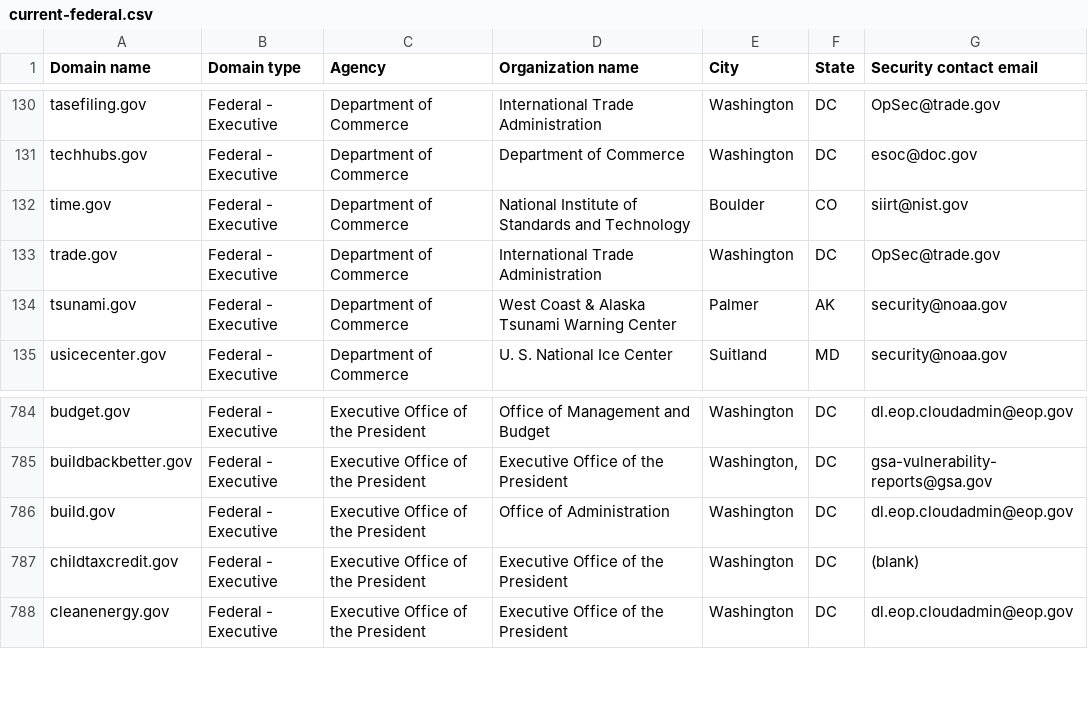
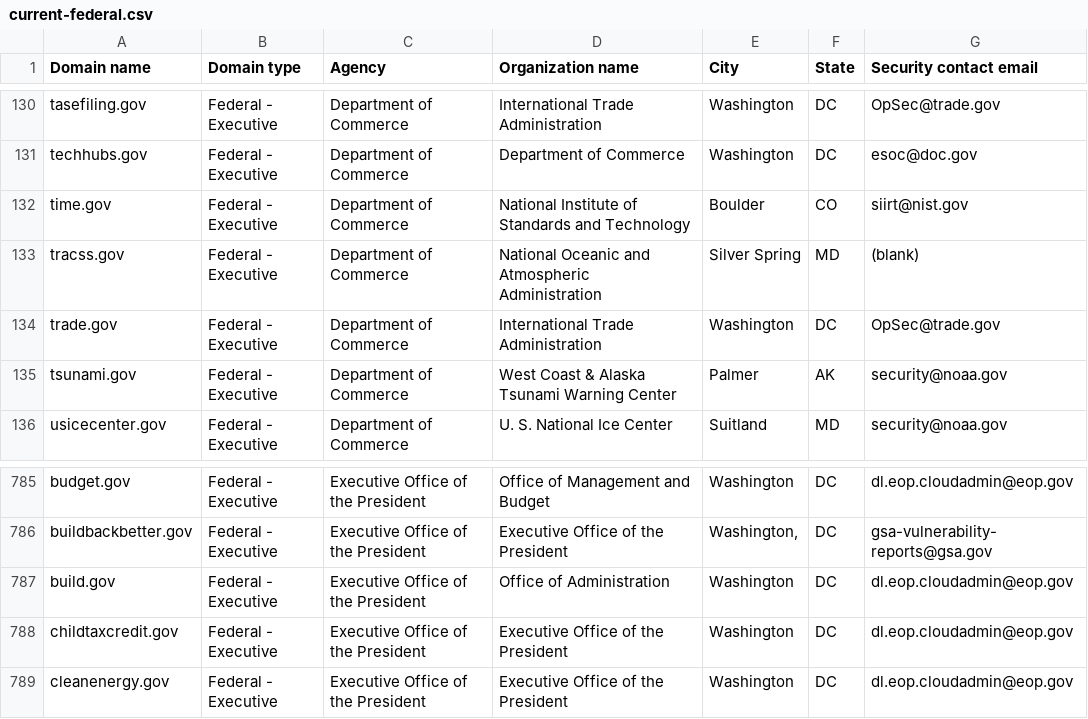
Before and after one commit to zandercymatics/dotgov-data, a CSV file: current-federal.csv, drawn as a sheet; only a part is shown, gaps mark what is left out.

Commit message:
Flat: latest data (2024-05-08T06:23:24.682Z) {   "date": "2024-05-08T06:23:24.682Z",   "files": [     {       "name": "current-federal.csv",       "deltaBytes": 146,       "source": "https://manage.get.gov/api/v1/get-report/current-federal"     },     {       "name": "current-full.csv",       "deltaBytes": 738,       "source": "https://manage.get.gov/api/v1/get-report/current-full"     }   ] }

```diff
--- a/current-federal.csv
+++ b/current-federal.csv
@@ -132,2 +132,3 @@ techhubs.gov,Federal - Executive,Department of Commerce,Department of Commerce,W
 time.gov,Federal - Executive,Department of Commerce,National Institute of Standards and Technology,Boulder,CO,siirt@nist.gov
+tracss.gov,Federal - Executive,Department of Commerce,National Oceanic and Atmospheric Administration,Silver Spring,MD,(blank)
 trade.gov,Federal - Executive,Department of Commerce,International Trade Administration,Washington,DC,OpSec@trade.gov
@@ -786,3 +787,3 @@ buildbackbetter.gov,Federal - Executive,Executive Office of the President,Execut
 build.gov,Federal - Executive,Executive Office of the President,Office of Administration,Washington,DC,dl.eop.cloudadmin@eop.gov
-childtaxcredit.gov,Federal - Executive,Executive Office of the President,Executive Office of the President,Washington,DC,(blank)
+childtaxcredit.gov,Federal - Executive,Executive Office of the President,Executive Office of the President,Washington,DC,dl.eop.cloudadmin@eop.gov
 cleanenergy.gov,Federal - Executive,Executive Office of the President,Executive Office of the President,Washington,DC,dl.eop.cloudadmin@eop.gov
```
Also changed, not shown: 1 other file.
